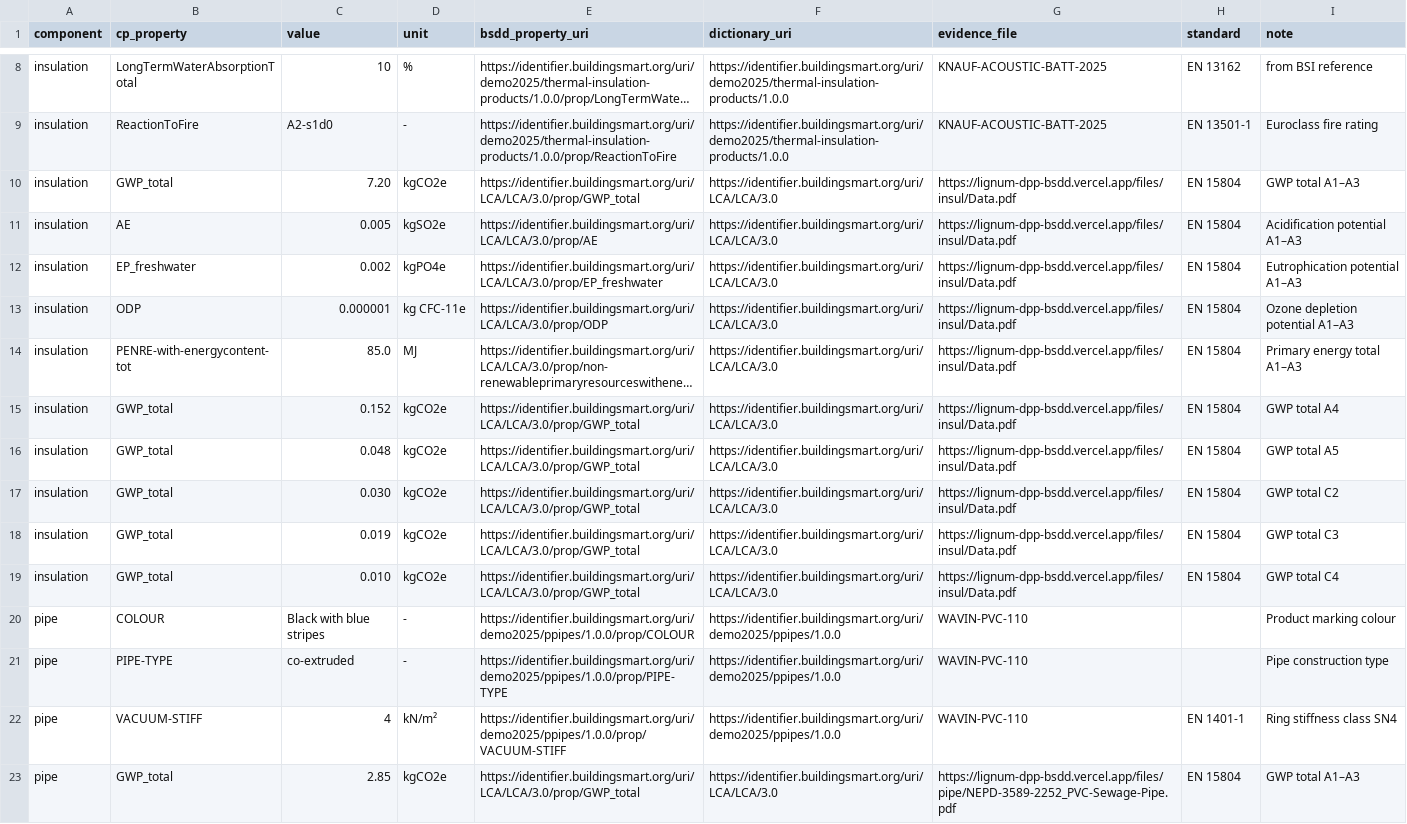
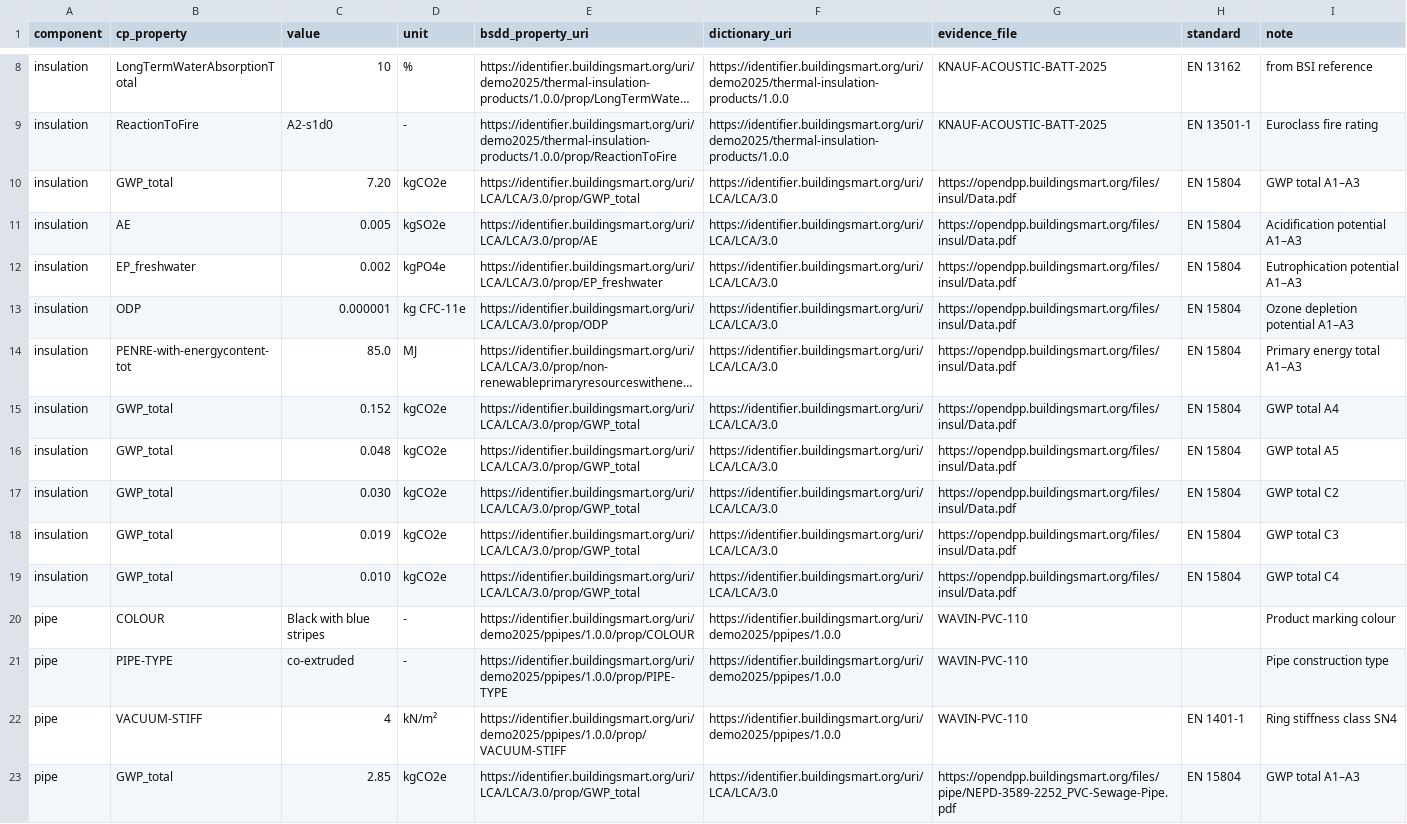
Before and after one commit to louistrue/lignum-dpp-bsdd, a CSV file: mapping/mapping.csv, drawn as a sheet; only a part is shown, gaps mark what is left out; long unchanged cells end in …; the diff covers the shown part only; the diff names each change by its address in the sheet, - before the commit and + after, or states it on an @@ line.

```diff
--- a/mapping/mapping.csv
+++ b/mapping/mapping.csv
-G10:G19 (evidence_file): https://lignum-dpp-bsdd.vercel.app/files/insul/Data.pdf
+G10:G19 (evidence_file): https://opendpp.buildingsmart.org/files/insul/Data.pdf
-G23 (evidence_file): https://lignum-dpp-bsdd.vercel.app/files/pipe/NEPD-3589-2252_PVC-Sewage-Pipe.pdf
+G23 (evidence_file): https://opendpp.buildingsmart.org/files/pipe/NEPD-3589-2252_PVC-Sewage-Pipe.pdf
```
Also changed, not shown: 43 edited cells elsewhere in this file, 28 other files.
